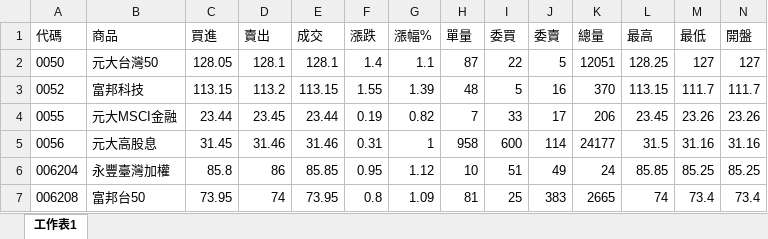
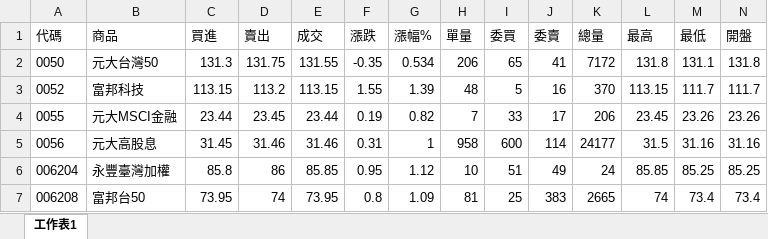
Before and after one commit to yeeyeeeyee/twstock, an Excel workbook: 88.xlsx, sheet 工作表1, drawn as a sheet; only a part is shown; values as stored, in another font and other column widths than the file's, no borders; the diff names each change by its address in the sheet, - before the commit and + after, or states it on an @@ line.

```diff
--- a/88.xlsx (sheet 工作表1)
+++ b/88.xlsx (sheet 工作表1)
-C2 (買進): 128.05
+C2 (買進): 131.3
-D2 (賣出): 128.1
+D2 (賣出): 131.75
-E2 (成交): 128.1
+E2 (成交): 131.55
-F2 (漲跌): 1.4
+F2 (漲跌): -0.35
-G2 (漲幅%): 1.1
+G2 (漲幅%): 0.534
-H2 (單量): 87
+H2 (單量): 206
-I2 (委買): 22
+I2 (委買): 65
-J2 (委賣): 5
+J2 (委賣): 41
-K2 (總量): 12051
+K2 (總量): 7172
-L2 (最高): 128.25
+L2 (最高): 131.8
-M2 (最低): 127
+M2 (最低): 131.1
-N2 (開盤): 127
+N2 (開盤): 131.8
```
Also changed, not shown: formulas that keep their value, data.xlsx, 1 other file.
